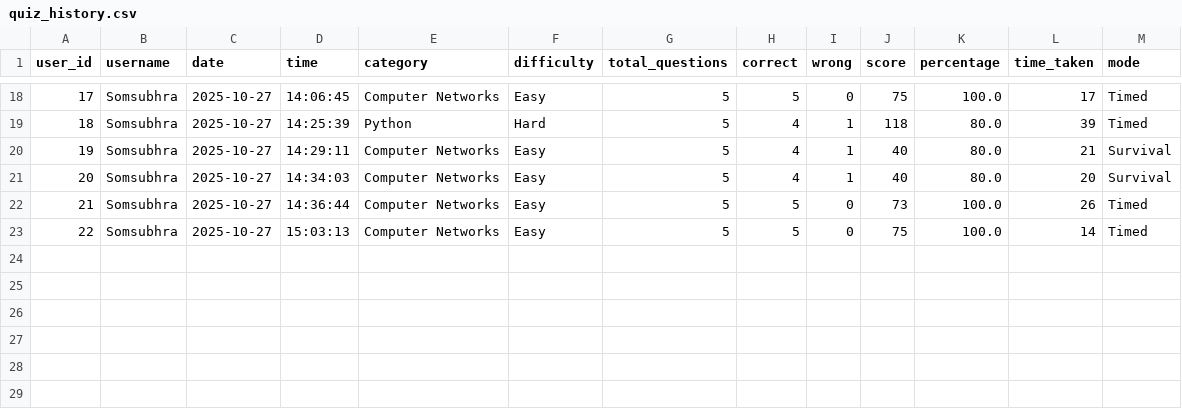
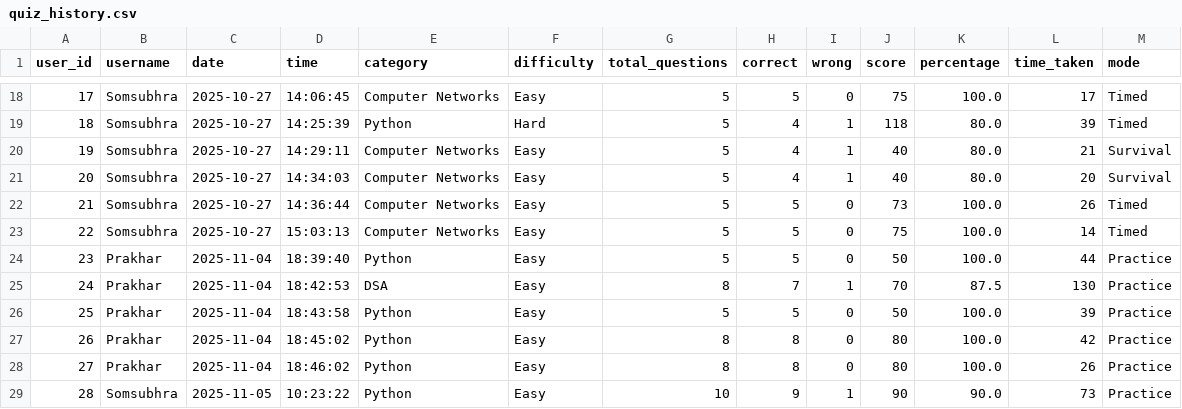
Before and after one commit to sn0wstorm20202/Python_Quiz_App, a CSV file: data/quiz_history.csv, drawn as a sheet; only a part is shown, gaps mark what is left out; the diff names each change by its address in the sheet, - before the commit and + after, or states it on an @@ line.

```diff
--- a/data/quiz_history.csv
+++ b/data/quiz_history.csv
+row 24: 23 | Prakhar | 2025-11-04 | 18:39:40 | Python | Easy | 5 | 5 | 0 | 50 | 100.0 | 44 | Practice
+row 25: 24 | Prakhar | 2025-11-04 | 18:42:53 | DSA | Easy | 8 | 7 | 1 | 70 | 87.5 | 130 | Practice
+row 26: 25 | Prakhar | 2025-11-04 | 18:43:58 | Python | Easy | 5 | 5 | 0 | 50 | 100.0 | 39 | Practice
+row 27: 26 | Prakhar | 2025-11-04 | 18:45:02 | Python | Easy | 8 | 8 | 0 | 80 | 100.0 | 42 | Practice
+row 28: 27 | Prakhar | 2025-11-04 | 18:46:02 | Python | Easy | 8 | 8 | 0 | 80 | 100.0 | 26 | Practice
+row 29: 28 | Somsubhra | 2025-11-05 | 10:23:22 | Python | Easy | 10 | 9 | 1 | 90 | 90.0 | 73 | Practice
```
Also changed, not shown: 1 other file.
